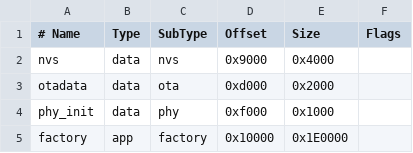
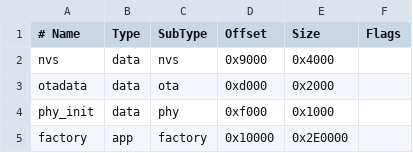
Before and after one commit to sulidoyou/esp32-atmosphere, a CSV file: partitions.csv, drawn as a sheet.

Commit message:
feat: increase app partition from 1MB to 2MB
ESP32-S3 has 16MB flash, plenty of space. App partition
increased to give more room for future features.

```diff
--- a/partitions.csv
+++ b/partitions.csv
@@ -4,2 +4,2 @@ otadata,  data, ota,     0xd000,  0x2000,
 phy_init, data, phy,     0xf000,  0x1000,
-factory,  app,  factory, 0x10000, 0x1E0000,
+factory,  app,  factory, 0x10000, 0x2E0000,
```
